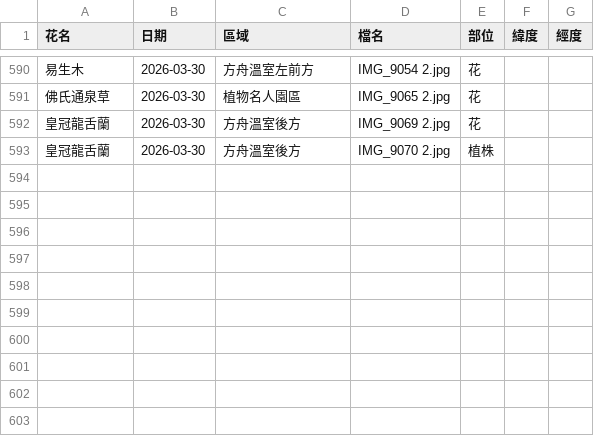
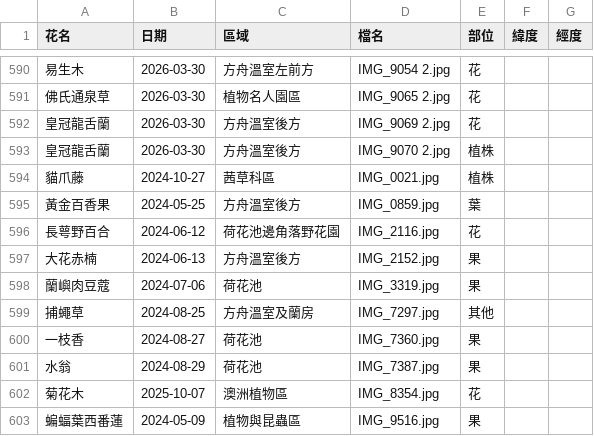
Before and after one commit to yoserchen/smallflower-web, a CSV file: tools/data/觀測記錄.csv, drawn as a sheet; only a part is shown, gaps mark what is left out.

```diff
--- a/tools/data/觀測記錄.csv
+++ b/tools/data/觀測記錄.csv
@@ -593 +593,11 @@
 皇冠龍舌蘭,2026-03-30,方舟溫室後方,IMG_9070 2.jpg,植株,,
+貓爪藤,2024-10-27,茜草科區,IMG_0021.jpg,植株,,
+黃金百香果,2024-05-25,方舟溫室後方,IMG_0859.jpg,葉,,
+長萼野百合,2024-06-12,荷花池邊角落野花園,IMG_2116.jpg,花,,
+大花赤楠,2024-06-13,方舟溫室後方,IMG_2152.jpg,果,,
+蘭嶼肉豆蔻,2024-07-06,荷花池,IMG_3319.jpg,果,,
+捕蠅草,2024-08-25,方舟溫室及蘭房,IMG_7297.jpg,其他,,
+一枝香,2024-08-27,荷花池,IMG_7360.jpg,果,,
+水翁,2024-08-29,荷花池,IMG_7387.jpg,果,,
+菊花木,2025-10-07,澳洲植物區,IMG_8354.jpg,花,,
+蝙蝠葉西番蓮,2024-05-09,植物與昆蟲區,IMG_9516.jpg,果,,
```
Also changed, not shown: 22 other files.
